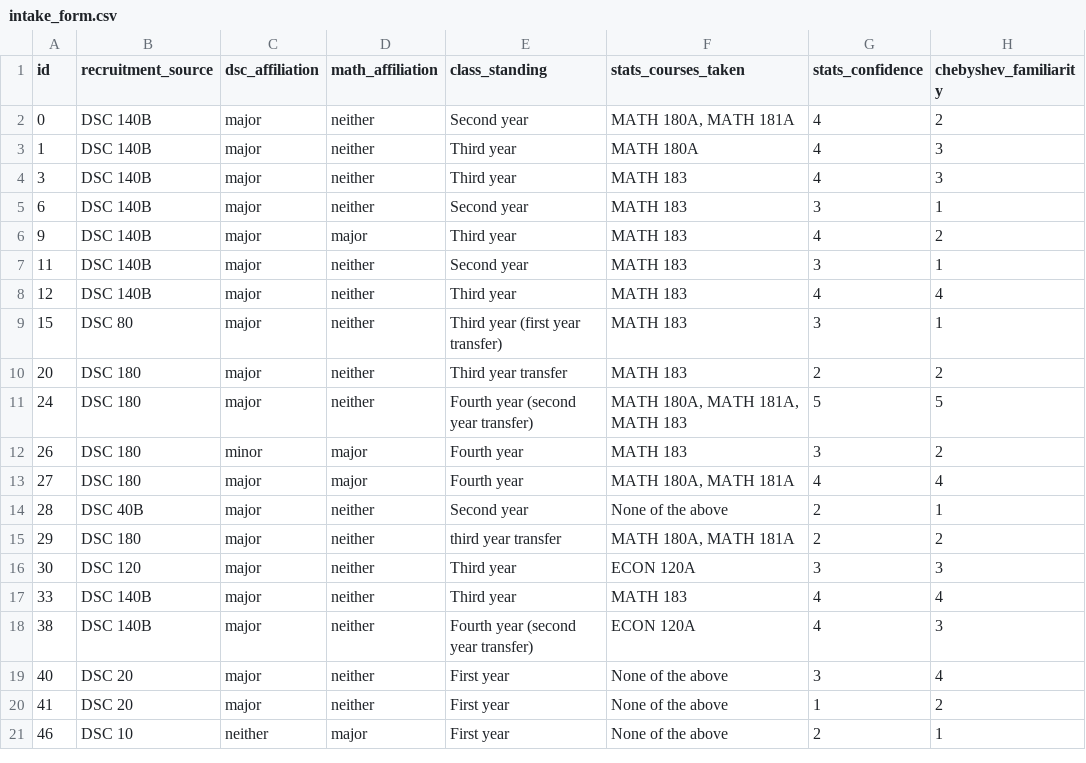
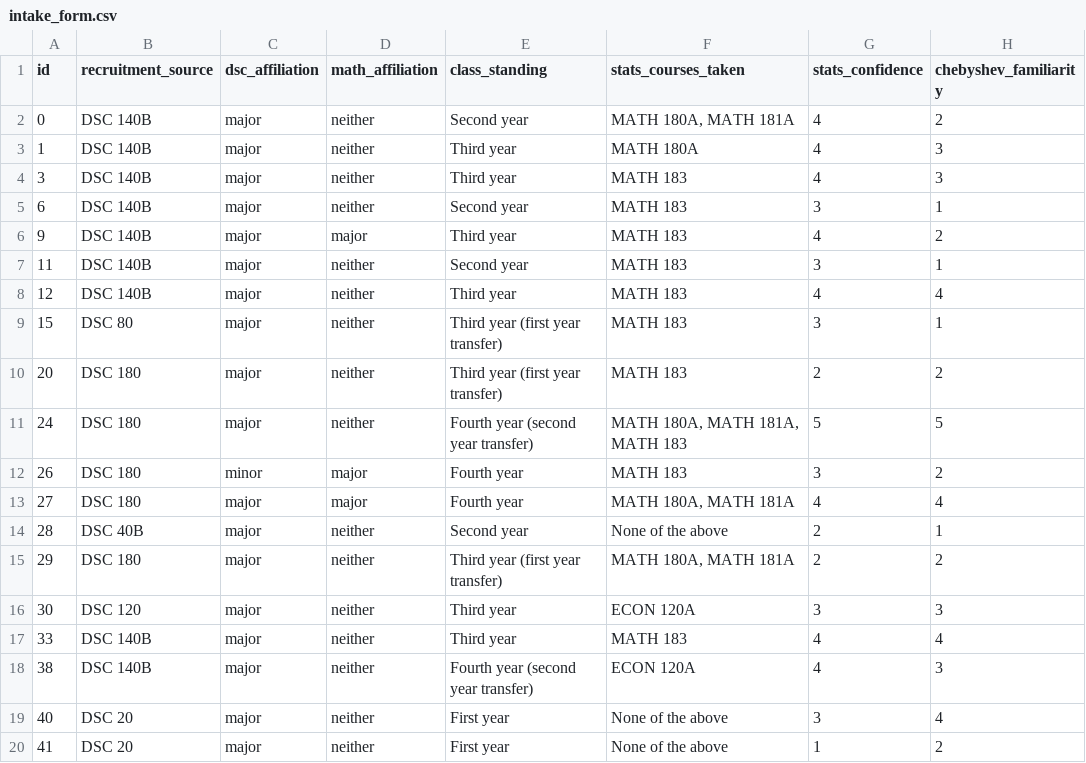
Before and after one commit to SaintHades/Simulation-coding-exercises-for-teaching-probability-theory, a CSV file: data/cleaned/intake_form.csv, drawn as a sheet; only a part is shown; the shorter side is filled out with more unchanged rows; the diff names each change by its address in the sheet, - before the commit and + after, or states it on an @@ line.

```diff
--- a/data/cleaned/intake_form.csv
+++ b/data/cleaned/intake_form.csv
-E10 (class_standing): Third year transfer
+E10 (class_standing): Third year (first year transfer)
-E15 (class_standing): third year transfer
+E15 (class_standing): Third year (first year transfer)
```
Also changed, not shown: 1 other file.
